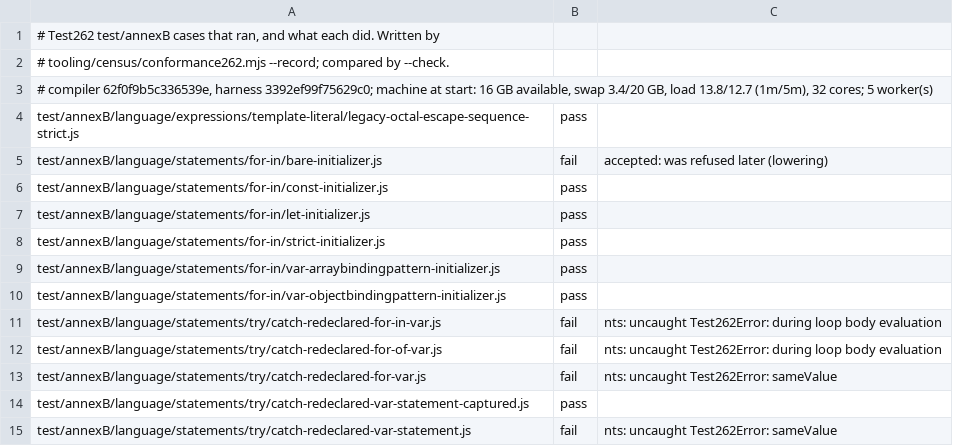
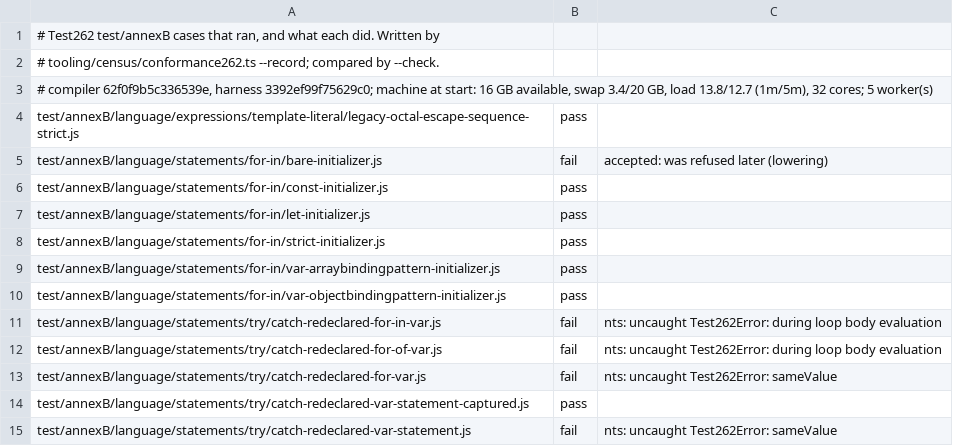
Before and after one commit to AkisArou/nts, a TSV file: tooling/census/test262-annexb.outcomes.tsv, drawn as a sheet.

```diff
--- a/tooling/census/test262-annexb.outcomes.tsv
+++ b/tooling/census/test262-annexb.outcomes.tsv
@@ -1,3 +1,3 @@
 # Test262 test/annexB cases that ran, and what each did. Written by
-# tooling/census/conformance262.mjs --record; compared by --check.
+# tooling/census/conformance262.ts --record; compared by --check.
 # compiler 62f0f9b5c336539e, harness 3392ef99f75629c0; machine at start: 16 GB available, swap 3.4/20 GB, load 13.8/12.7 (1m/5m), 32 cores; 5 worker(s)
```
Also changed, not shown: tooling/census/test262-builtins.outcomes.tsv, tooling/census/test262-harness.outcomes.tsv, 34 other files.
